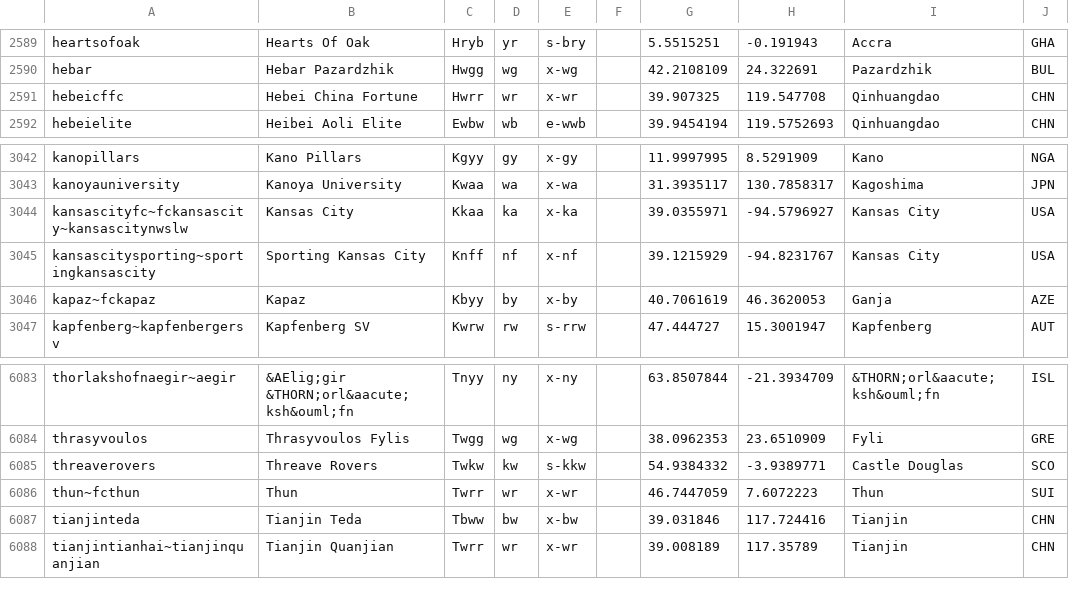
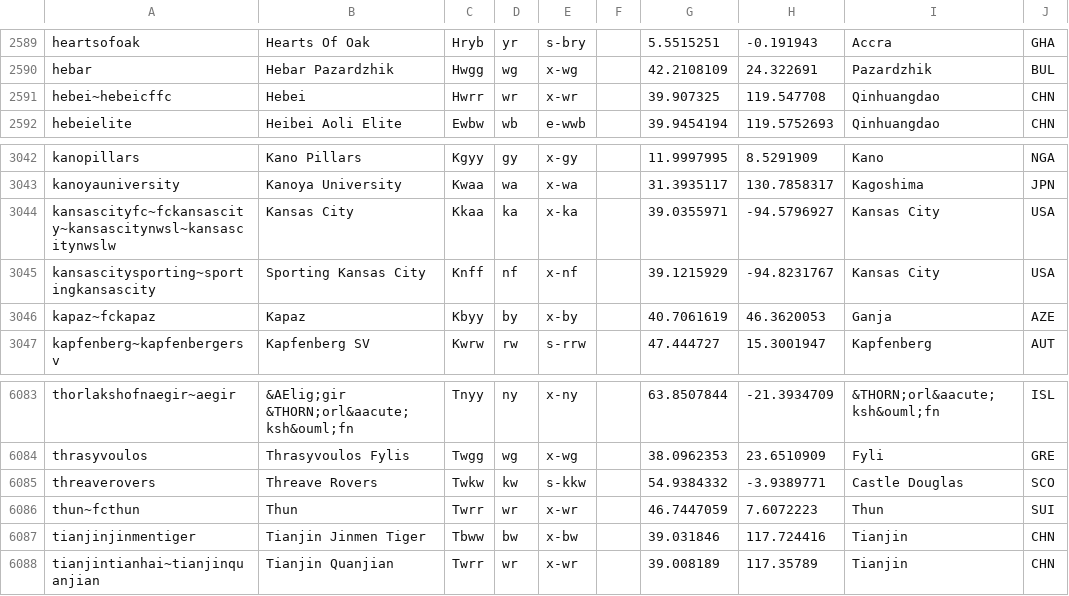
Before and after one commit to tshamilton/fitba, a CSV file: config/teams.csv, drawn as a sheet; only a part is shown, gaps mark what is left out.

```diff
--- a/config/teams.csv
+++ b/config/teams.csv
@@ -2590,3 +2590,3 @@ heartsofoak,Hearts Of Oak,Hryb,yr,s-bry,,5.5515251,-0.191943,Accra,GHA
 hebar,Hebar Pazardzhik,Hwgg,wg,x-wg,,42.2108109,24.322691,Pazardzhik,BUL
-hebeicffc,Hebei China Fortune,Hwrr,wr,x-wr,,39.907325,119.547708,Qinhuangdao,CHN
+hebei~hebeicffc,Hebei,Hwrr,wr,x-wr,,39.907325,119.547708,Qinhuangdao,CHN
 hebeielite,Heibei Aoli Elite,Ewbw,wb,e-wwb,,39.9454194,119.5752693,Qinhuangdao,CHN
@@ -3043,3 +3043,3 @@ kanopillars,Kano Pillars,Kgyy,gy,x-gy,,11.9997995,8.5291909,Kano,NGA
 kanoyauniversity,Kanoya University,Kwaa,wa,x-wa,,31.3935117,130.7858317,Kagoshima,JPN
-kansascityfc~fckansascity~kansascitynwslw,Kansas City,Kkaa,ka,x-ka,,39.0355971,-94.5796927,Kansas City,USA
+kansascityfc~fckansascity~kansascitynwsl~kansascitynwslw,Kansas City,Kkaa,ka,x-ka,,39.0355971,-94.5796927,Kansas City,USA
 kansascitysporting~sportingkansascity,Sporting Kansas City,Knff,nf,x-nf,,39.1215929,-94.8231767,Kansas City,USA
@@ -6086,3 +6086,3 @@ threaverovers,Threave Rovers,Twkw,kw,s-kkw,,54.9384332,-3.9389771,Castle Douglas
 thun~fcthun,Thun,Twrr,wr,x-wr,,46.7447059,7.6072223,Thun,SUI
-tianjinteda,Tianjin Teda,Tbww,bw,x-bw,,39.031846,117.724416,Tianjin,CHN
+tianjinjinmentiger,Tianjin Jinmen Tiger,Tbww,bw,x-bw,,39.031846,117.724416,Tianjin,CHN
 tianjintianhai~tianjinquanjian,Tianjin Quanjian,Twrr,wr,x-wr,,39.008189,117.35789,Tianjin,CHN
```
Also changed, not shown: 4 other files.
